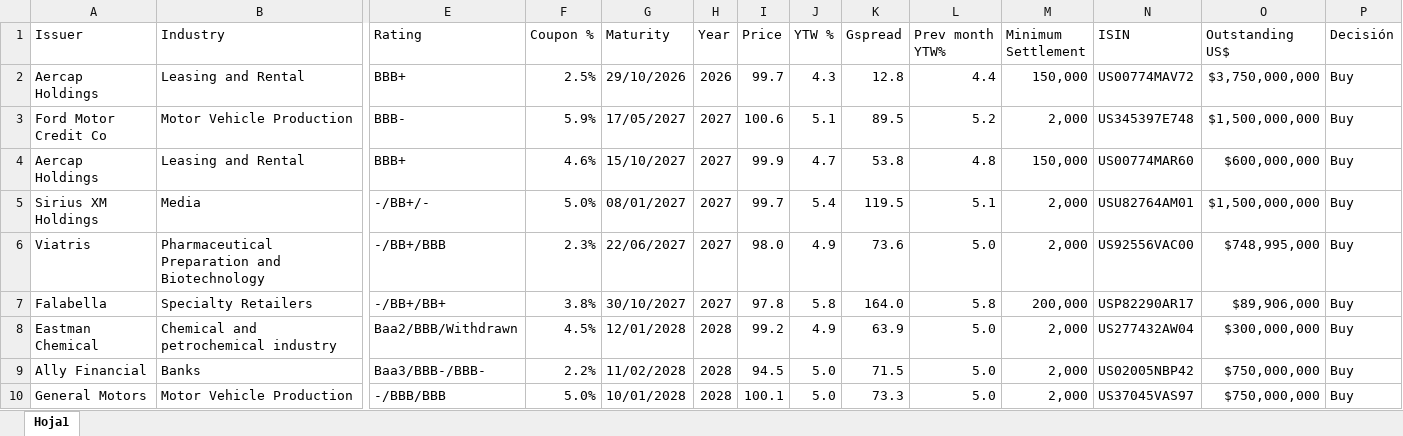
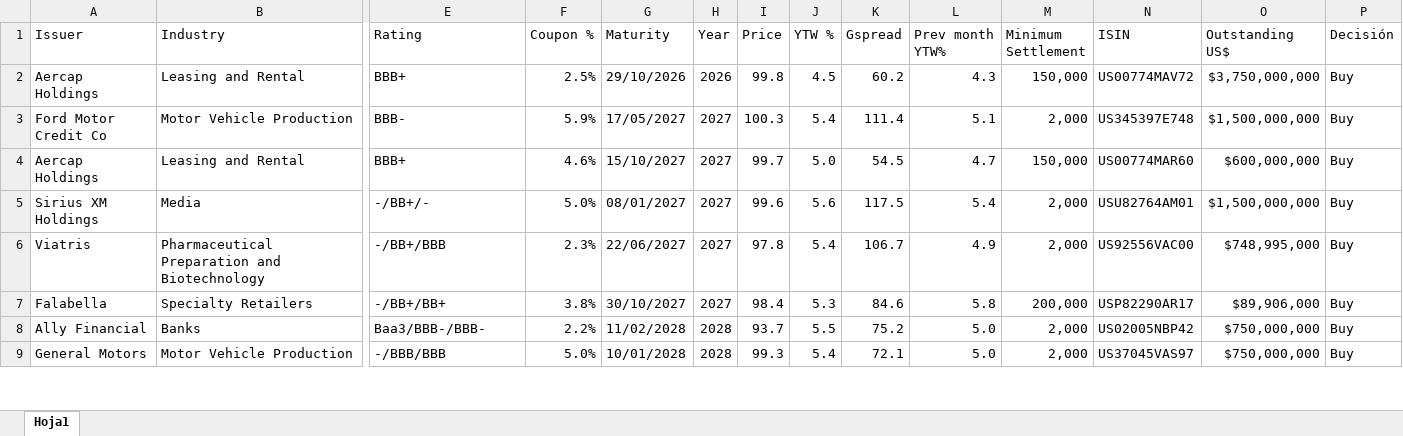
Before and after one commit to MartinFCA/Bonos-FCA, an Excel workbook: Bonos Ejemplo.xlsx, sheet Hoja1, drawn as a sheet; only a part is shown, gaps mark what is left out; values as stored, in another font and other column widths than the file's, no cell formats; conditional formats and table styles not drawn; removed rows and columns are numbered as before the commit, all else as after; rows hold the shown columns only; the diff covers the shown part only; the diff names each change by its address in the sheet, - before the commit and + after, or states it on an @@ line.

```diff
--- a/Bonos Ejemplo.xlsx (sheet Hoja1)
+++ b/Bonos Ejemplo.xlsx (sheet Hoja1)
-I2 (Price): 99.7
+I2 (Price): 99.8
-J2 (YTW %): 4.3
+J2 (YTW %): 4.5
-K2 (Gspread): 12.8
+K2 (Gspread): 60.2
-L2 (Prev month YTW%): 4.4
+L2 (Prev month YTW%): 4.3
-I3 (Price): 100.6
+I3 (Price): 100.3
-J3 (YTW %): 5.1
+J3 (YTW %): 5.4
-K3 (Gspread): 89.5
+K3 (Gspread): 111.4
-L3 (Prev month YTW%): 5.2
+L3 (Prev month YTW%): 5.1
-I4 (Price): 99.9
+I4 (Price): 99.7
-J4 (YTW %): 4.7
+J4 (YTW %): 5.0
-K4 (Gspread): 53.8
+K4 (Gspread): 54.5
-L4 (Prev month YTW%): 4.8
+L4 (Prev month YTW%): 4.7
-I5 (Price): 99.7
+I5 (Price): 99.6
-J5 (YTW %): 5.4
+J5 (YTW %): 5.6
-K5 (Gspread): 119.5
+K5 (Gspread): 117.5
-L5 (Prev month YTW%): 5.1
+L5 (Prev month YTW%): 5.4
-I6 (Price): 98.0
+I6 (Price): 97.8
-J6 (YTW %): 4.9
+J6 (YTW %): 5.4
-K6 (Gspread): 73.6
+K6 (Gspread): 106.7
-L6 (Prev month YTW%): 5.0
+L6 (Prev month YTW%): 4.9
-I7 (Price): 97.8
+I7 (Price): 98.4
-J7 (YTW %): 5.8
+J7 (YTW %): 5.3
-K7 (Gspread): 164.0
+K7 (Gspread): 84.6
-row 8: Eastman Chemical | Chemical and petrochemical industry | Baa2/BBB/Withdrawn | 4.5% | 12/01/2028 | 2028 | 99.2 | 4.9 | 63.9 | 5.0 | 2,000 | US277432AW04 | $300,000,000 | Buy
-I8 (Price): 94.5
+I8 (Price): 93.7
-J8 (YTW %): 5.0
+J8 (YTW %): 5.5
-K8 (Gspread): 71.5
+K8 (Gspread): 75.2
-I9 (Price): 100.1
+I9 (Price): 99.3
-J9 (YTW %): 5.0
+J9 (YTW %): 5.4
-K9 (Gspread): 73.3
+K9 (Gspread): 72.1
```
Also changed, not shown: 2 added rows, 3 removed rows and 223 edited cells elsewhere in this sheet, cell formats, ETF.xlsx.
